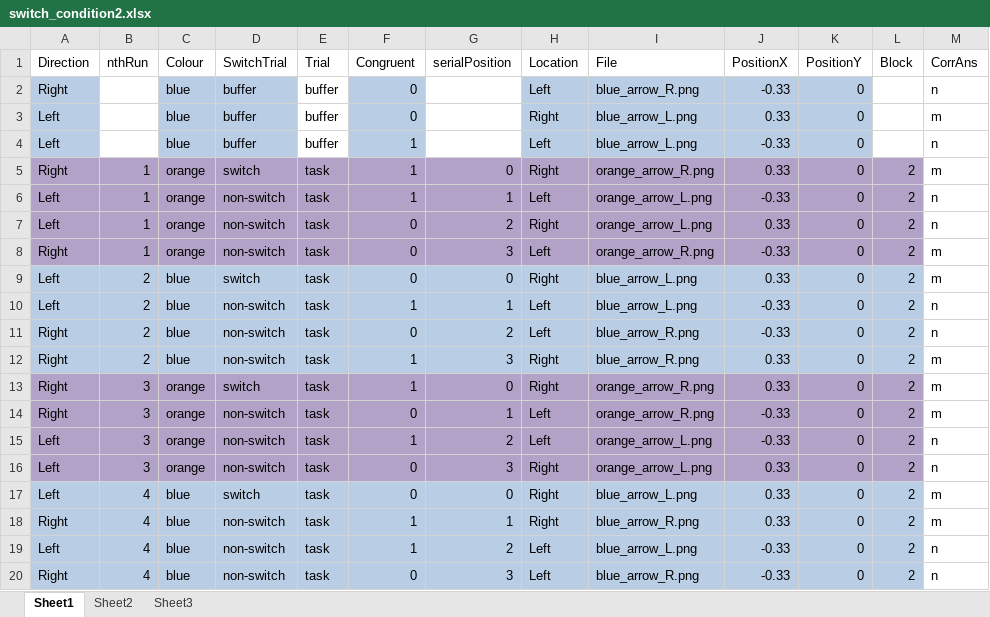
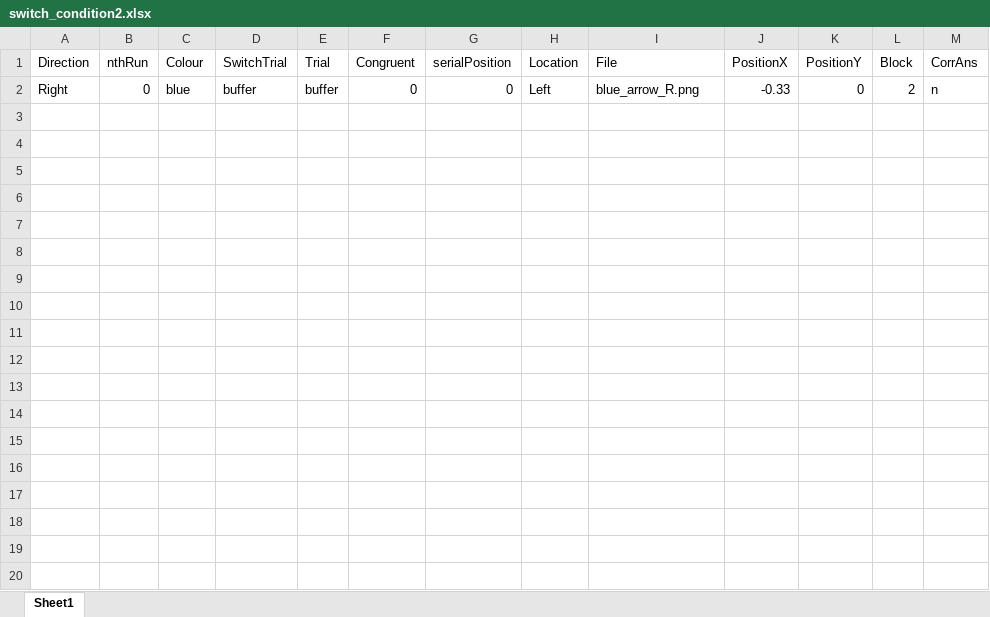
Before and after one commit to nisten/attention_switching_task, an Excel workbook: switch_condition2.xlsx, sheet Sheet1, drawn as a sheet; only a part is shown; values as stored, in another font and other column widths than the file's, no borders; the diff covers the shown part only; the diff names each change by its address in the sheet, - before the commit and + after, or states it on an @@ line.

```diff
--- a/switch_condition2.xlsx (sheet Sheet1)
+++ b/switch_condition2.xlsx (sheet Sheet1)
-sheet tab: Sheet2
-sheet tab: Sheet3
-A2 fill: #B9CDE5
+A2 fill: none
-B2 (nthRun): (empty)
+B2 (nthRun): 0
-C2:D2 fill: #B9CDE5
+C2:D2 fill: none
-F2 fill: #B9CDE5
+F2 fill: none
-G2 (serialPosition): (empty)
+G2 (serialPosition): 0
-H2:K2 fill: #B9CDE5
+H2:K2 fill: none
-L2 (Block): (empty)
+L2 (Block): 2
-row 3: Left |  | blue | buffer | buffer | 0 |  | Right | blue_arrow_L.png | 0.33 | 0 |  | m
-row 4: Left |  | blue | buffer | buffer | 1 |  | Left | blue_arrow_L.png | -0.33 | 0 |  | n
-row 5: Right | 1 | orange | switch | task | 1 | 0 | Right | orange_arrow_R.png | 0.33 | 0 | 2 | m
-row 6: Left | 1 | orange | non-switch | task | 1 | 1 | Left | orange_arrow_L.png | -0.33 | 0 | 2 | n
-row 7: Left | 1 | orange | non-switch | task | 0 | 2 | Right | orange_arrow_L.png | 0.33 | 0 | 2 | n
-row 8: Right | 1 | orange | non-switch | task | 0 | 3 | Left | orange_arrow_R.png | -0.33 | 0 | 2 | m
-row 9: Left | 2 | blue | switch | task | 0 | 0 | Right | blue_arrow_L.png | 0.33 | 0 | 2 | m
-row 10: Left | 2 | blue | non-switch | task | 1 | 1 | Left | blue_arrow_L.png | -0.33 | 0 | 2 | n
-row 11: Right | 2 | blue | non-switch | task | 0 | 2 | Left | blue_arrow_R.png | -0.33 | 0 | 2 | n
-row 12: Right | 2 | blue | non-switch | task | 1 | 3 | Right | blue_arrow_R.png | 0.33 | 0 | 2 | m
-row 13: Right | 3 | orange | switch | task | 1 | 0 | Right | orange_arrow_R.png | 0.33 | 0 | 2 | m
-row 14: Right | 3 | orange | non-switch | task | 0 | 1 | Left | orange_arrow_R.png | -0.33 | 0 | 2 | m
-row 15: Left | 3 | orange | non-switch | task | 1 | 2 | Left | orange_arrow_L.png | -0.33 | 0 | 2 | n
-row 16: Left | 3 | orange | non-switch | task | 0 | 3 | Right | orange_arrow_L.png | 0.33 | 0 | 2 | n
-row 17: Left | 4 | blue | switch | task | 0 | 0 | Right | blue_arrow_L.png | 0.33 | 0 | 2 | m
-row 18: Right | 4 | blue | non-switch | task | 1 | 1 | Right | blue_arrow_R.png | 0.33 | 0 | 2 | m
-row 19: Left | 4 | blue | non-switch | task | 1 | 2 | Left | blue_arrow_L.png | -0.33 | 0 | 2 | n
-row 20: Right | 4 | blue | non-switch | task | 0 | 3 | Left | blue_arrow_R.png | -0.33 | 0 | 2 | n
```
Also changed, not shown: 32 removed rows elsewhere in this sheet, html/resources/switch_condition1.xlsx, switch_condition1.xlsx.
